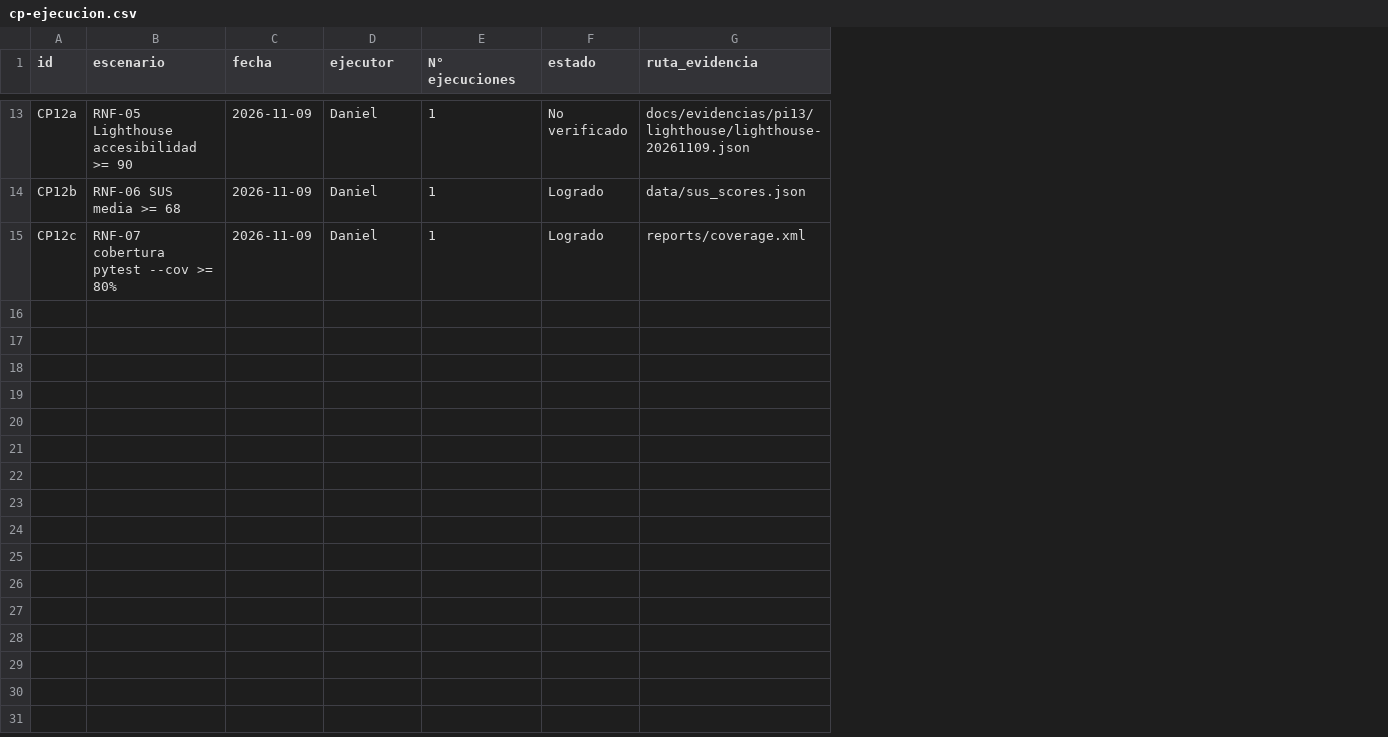
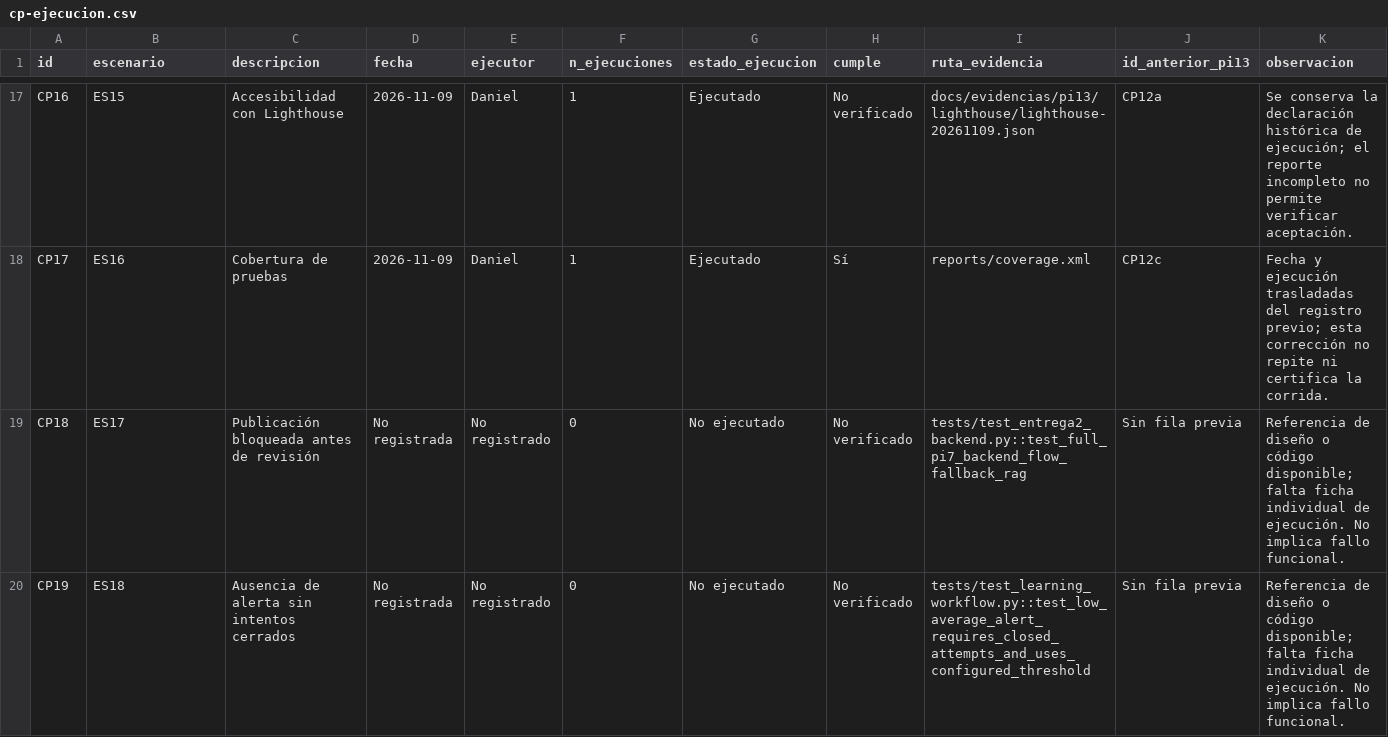
Before and after one commit to MonicaMNK/MONDA_PLATAFORMA, a CSV file: docs/evidencias/pi13/cp-ejecucion.csv, drawn as a sheet; only a part is shown, gaps mark what is left out; removed rows and columns are numbered as before the commit, all else as after; the diff covers the shown part only; the diff names each change by its address in the sheet, - before the commit and + after, or states it on an @@ line.

```diff
--- a/docs/evidencias/pi13/cp-ejecucion.csv
+++ b/docs/evidencias/pi13/cp-ejecucion.csv
+column C (descripcion), rows 17-18: Accesibilidad con Lighthouse | Cobertura de pruebas
-column F (estado), row 13: No verificado; row 15: Logrado
+column G (estado_ejecucion), rows 17-18: Ejecutado | Ejecutado
+column H (cumple), rows 17-18: No verificado | Sí
+column J (id_anterior_pi13), rows 17-18: CP12a | CP12c
+column K (observacion), rows 17-18: Se conserva la declaración histórica de ejecución; el reporte incompleto no permite verificar aceptación. | Fecha y ejecución trasladadas del registro previo; esta corrección no repite ni certifica la corrida.
-F1: N° ejecuciones
+F1: n_ejecuciones
-A17 (id): CP12a
+A17 (id): CP16
-B17 (escenario): RNF-05 Lighthouse accesibilidad >= 90
+B17 (escenario): ES15
-row 14: CP12b | RNF-06 SUS media >= 68 | 2026-11-09 | Daniel | 1 | Logrado | data/sus_scores.json
-A18 (id): CP12c
+A18 (id): CP17
-B18 (escenario): RNF-07 cobertura pytest --cov >= 80%
+B18 (escenario): ES16
+row 19: CP18 | ES17 | Publicación bloqueada antes de revisión | No registrada | No registrado | 0 | No ejecutado | No verificado | tests/test_entrega2_backend.py::test_full_pi7_backend_flow_fallback_rag | Sin fila previa | Referencia de diseño o código disponible; falta ficha individual de ejecución. No implica fallo funcional.
+row 20: CP19 | ES18 | Ausencia de alerta sin intentos cerrados | No registrada | No registrado | 0 | No ejecutado | No verificado | tests/test_learning_workflow.py::test_low_average_alert_requires_closed_attempts_and_uses_configured_threshold | Sin fila previa | Referencia de diseño o código disponible; falta ficha individual de ejecución. No implica fallo funcional.
```
Also changed, not shown: 9 added rows and 26 edited cells elsewhere in this file, docs/evidencias/pi13/trazabilidad.csv, 13 other files.
